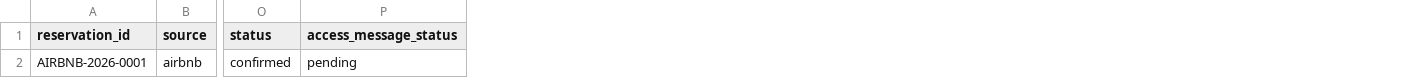
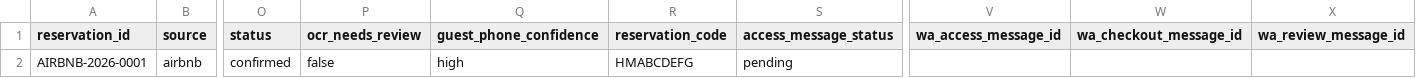
Before and after one commit to akoz20100-blip/automation-projects-separated, a CSV file: 01-apartment-guest-messaging/templates/reservations.csv, drawn as a sheet; only a part is shown, gaps mark what is left out; the diff names each change by its address in the sheet, - before the commit and + after, or states it on an @@ line.

```diff
--- a/01-apartment-guest-messaging/templates/reservations.csv
+++ b/01-apartment-guest-messaging/templates/reservations.csv
+column P (ocr_needs_review), row 2: false
+column Q (guest_phone_confidence), row 2: high
+column R (reservation_code), row 2: HMABCDEFG
+column V (wa_access_message_id), empty
+column W (wa_checkout_message_id), empty
+column X (wa_review_message_id), empty
```
Also changed, not shown: 01-apartment-guest-messaging/templates/apartments.csv, 48 other files.
